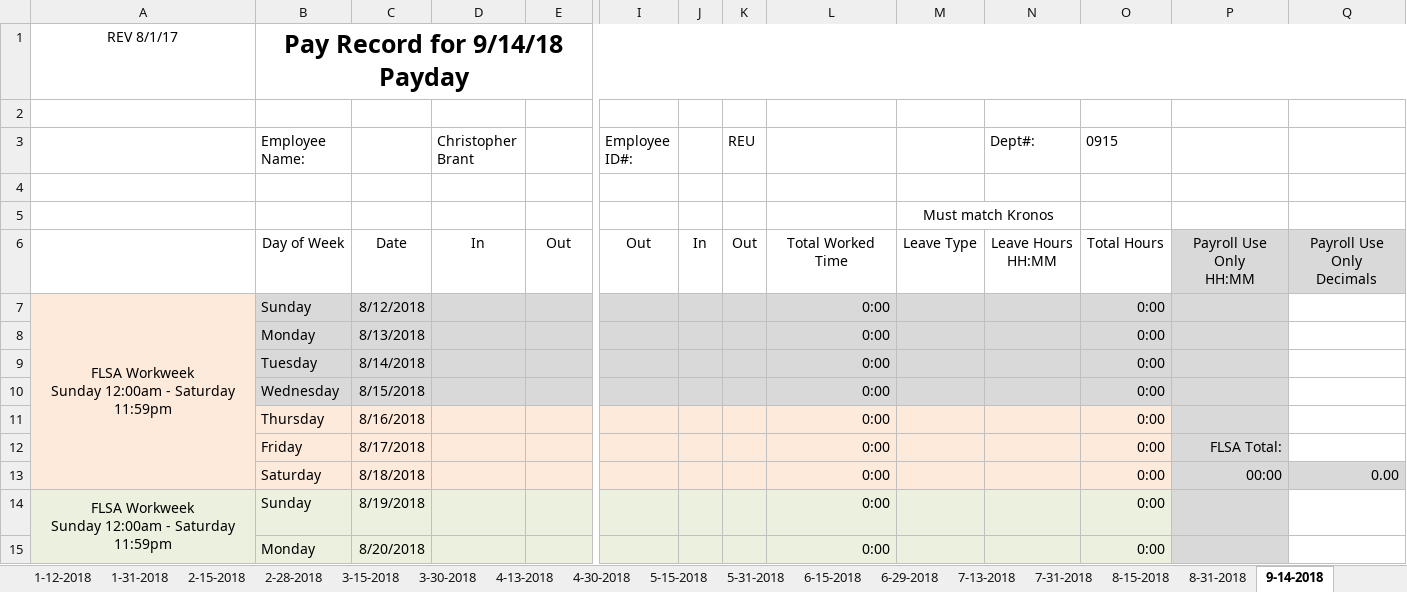
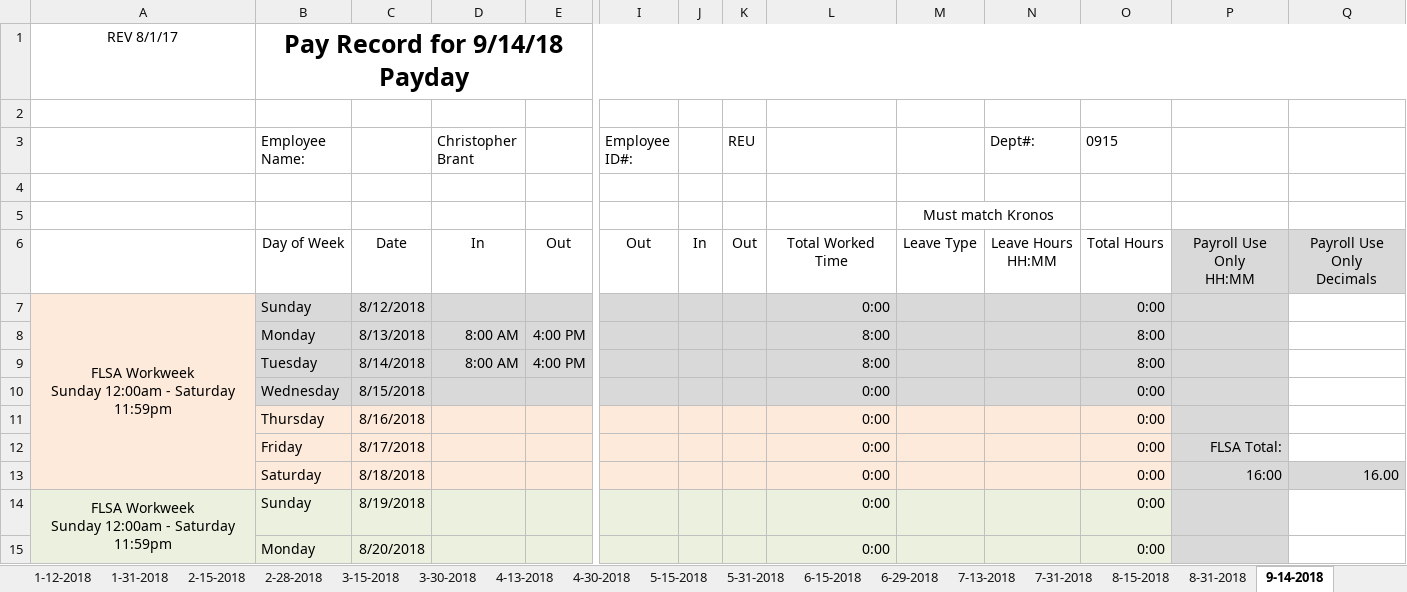
Before and after one commit to irshadmuaz/GPSProject, an Excel workbook: Brant_Timesheets/2018_Timesheets_Brant.xlsx, sheet 9-14-2018, drawn as a sheet; only a part is shown, gaps mark what is left out; values as stored, in another font and other column widths than the file's, no borders; charts and pictures and conditional formats not drawn; removed rows and columns are numbered as before the commit, all else as after; rows hold the shown columns only; the diff names each change by its address in the sheet, - before the commit and + after, or states it on an @@ line.

```diff
--- a/Brant_Timesheets/2018_Timesheets_Brant.xlsx (sheet 9-14-2018)
+++ b/Brant_Timesheets/2018_Timesheets_Brant.xlsx (sheet 9-14-2018)
-row 8:  | Monday | 8/13/2018 |  |  |  |  |  | 0:00 |  |  | 0:00
-row 9:  | Tuesday | 8/14/2018 |  |  |  |  |  | 0:00 |  |  | 0:00
+row 8:  | Monday | 8/13/2018 | 8:00 AM | 4:00 PM |  |  |  | 8:00 |  |  | 8:00
+row 9:  | Tuesday | 8/14/2018 | 8:00 AM | 4:00 PM |  |  |  | 8:00 |  |  | 8:00
-P13: 00:00
+P13: 16:00
-Q13: 0.00
+Q13: 16.00
```
Also changed, not shown: sheet 8-31-2018, 5 other files.
